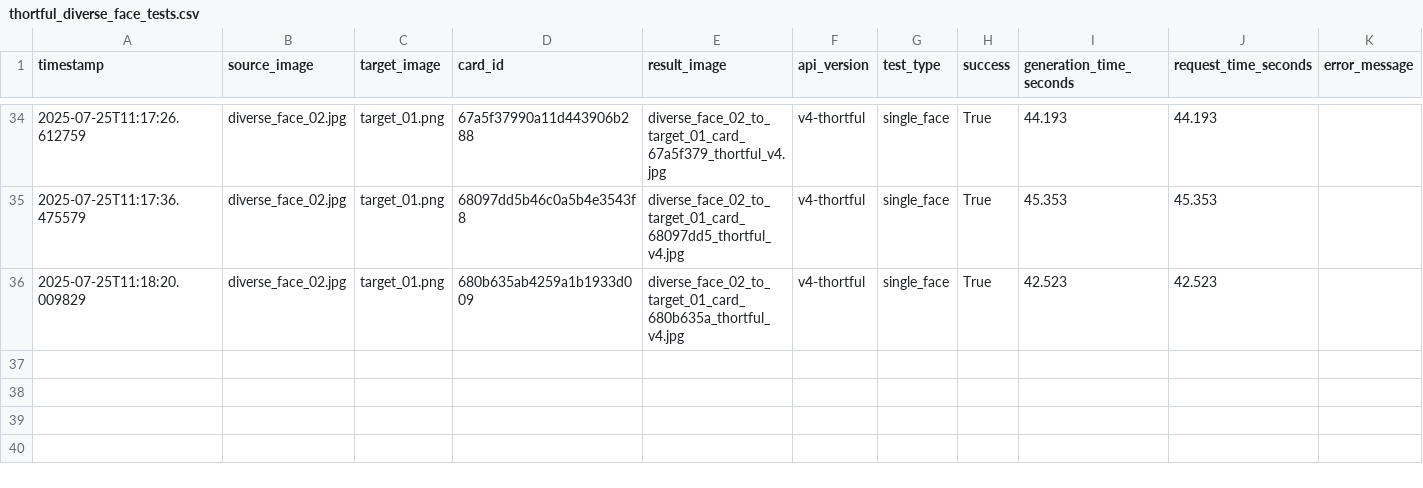
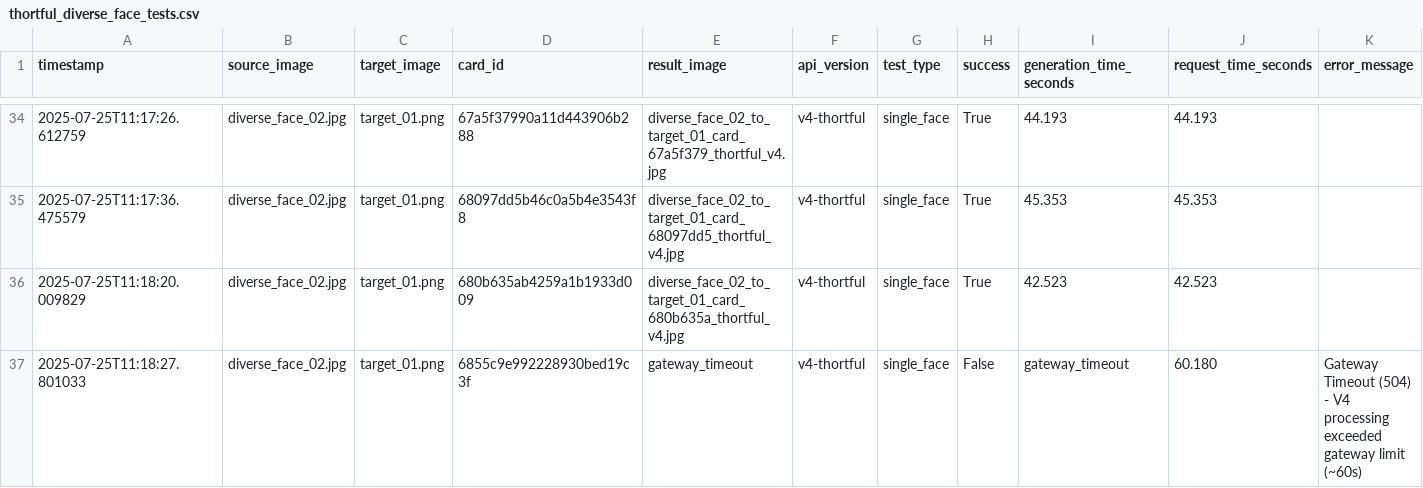
Before and after one commit to lukejeffthortful/face-swap-tester, a CSV file: thortful-v4-single-face/logs/thortful_diverse_face_tests.csv, drawn as a sheet; only a part is shown, gaps mark what is left out; rows hold the shown columns only; the diff names each change by its address in the sheet, - before the commit and + after, or states it on an @@ line.

```diff
--- a/thortful-v4-single-face/logs/thortful_diverse_face_tests.csv
+++ b/thortful-v4-single-face/logs/thortful_diverse_face_tests.csv
+row 37: 2025-07-25T11:18:27.801033 | diverse_face_02.jpg | target_01.png | 6855c9e992228930bed19c3f | gateway_timeout | v4-thortful | single_face | False | gateway_timeout | 60.180 | Gateway Timeout (504) - V4 processing exceeded gateway limit (~60s)
```
